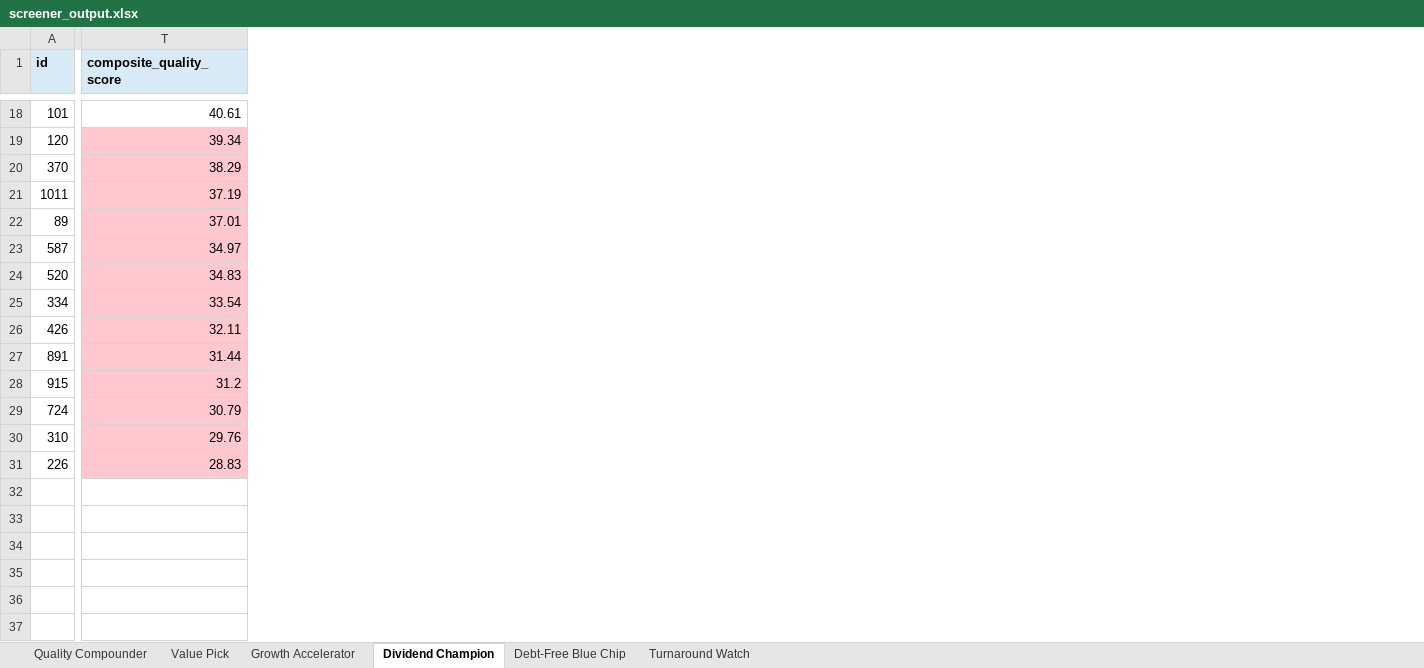
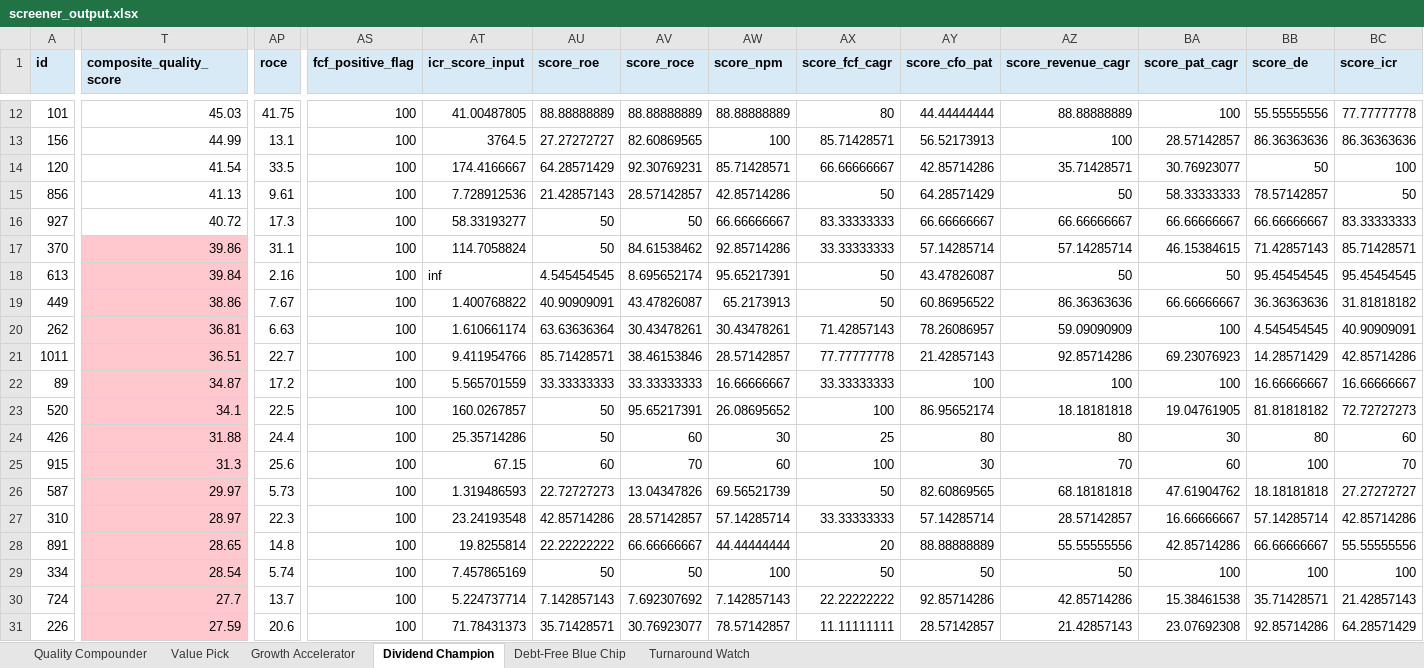
Before and after one commit to logeshjayaraman-04/n100-financial-intelligence-platform, an Excel workbook: output/screener_output.xlsx, sheet Dividend Champion, drawn as a sheet; only a part is shown, gaps mark what is left out; values as stored, in another font and other column widths than the file's, no borders; removed rows and columns are numbered as before the commit, all else as after; rows hold the shown columns only; the diff covers the shown part only; the diff names each change by its address in the sheet, - before the commit and + after, or states it on an @@ line.

```diff
--- a/output/screener_output.xlsx (sheet Dividend Champion)
+++ b/output/screener_output.xlsx (sheet Dividend Champion)
+column AP (roce), row 12: 41.75; row 14: 33.5; row 17: 31.1; rows 21-25: 22.7 | 17.2 | 22.5 | 24.4 | 25.6; row 27: 22.3; row 31: 20.6
+column AS (fcf_positive_flag), row 12: 100; row 14: 100; row 17: 100; rows 21-25: all 100; row 27: 100; row 31: 100
+column AT (icr_score_input), row 12: 41.00487805; row 14: 174.4166667; row 17: 114.7058824; rows 21-25: 9.411954766 | 5.565701559 | 160.0267857 | 25.35714286 | 67.15; row 27: 23.24193548; row 31: 71.78431373
+column AU (score_roe), row 12: 88.88888889; row 14: 64.28571429; row 17: 50; rows 21-25: 85.71428571 | 33.33333333 | 50 | 50 | 60; row 27: 42.85714286; row 31: 35.71428571
+column AV (score_roce), row 12: 88.88888889; row 14: 92.30769231; row 17: 84.61538462; rows 21-25: 38.46153846 | 33.33333333 | 95.65217391 | 60 | 70; row 27: 28.57142857; row 31: 30.76923077
+column AW (score_npm), row 12: 88.88888889; row 14: 85.71428571; row 17: 92.85714286; rows 21-25: 28.57142857 | 16.66666667 | 26.08695652 | 30 | 60; row 27: 57.14285714; row 31: 78.57142857
+column AX (score_fcf_cagr), row 12: 80; row 14: 66.66666667; row 17: 33.33333333; rows 21-25: 77.77777778 | 33.33333333 | 100 | 25 | 100; row 27: 33.33333333; row 31: 11.11111111
+column AY (score_cfo_pat), row 12: 44.44444444; row 14: 42.85714286; row 17: 57.14285714; rows 21-25: 21.42857143 | 100 | 86.95652174 | 80 | 30; row 27: 57.14285714; row 31: 28.57142857
+column AZ (score_revenue_cagr), row 12: 88.88888889; row 14: 35.71428571; row 17: 57.14285714; rows 21-25: 92.85714286 | 100 | 18.18181818 | 80 | 70; row 27: 28.57142857; row 31: 21.42857143
+column BA (score_pat_cagr), row 12: 100; row 14: 30.76923077; row 17: 46.15384615; rows 21-25: 69.23076923 | 100 | 19.04761905 | 30 | 60; row 27: 16.66666667; row 31: 23.07692308
+column BB (score_de), row 12: 55.55555556; row 14: 50; row 17: 71.42857143; rows 21-25: 14.28571429 | 16.66666667 | 81.81818182 | 80 | 100; row 27: 57.14285714; row 31: 92.85714286
+column BC (score_icr), row 12: 77.77777778; row 14: 100; row 17: 85.71428571; rows 21-25: 42.85714286 | 16.66666667 | 72.72727273 | 60 | 70; row 27: 42.85714286; row 31: 64.28571429
-T12 (composite_quality_score): 40.61
+T12 (composite_quality_score): 45.03
+row 13: 156 | 44.99 | 13.1 | 100 | 3764.5 | 27.27272727 | 82.60869565 | 100 | 85.71428571 | 56.52173913 | 100 | 28.57142857 | 86.36363636 | 86.36363636
-T14 (composite_quality_score): 39.34
+T14 (composite_quality_score): 41.54
-T14 fill: #FFC7CE
+T14 fill: none
+row 15: 856 | 41.13 | 9.61 | 100 | 7.728912536 | 21.42857143 | 28.57142857 | 42.85714286 | 50 | 64.28571429 | 50 | 58.33333333 | 78.57142857 | 50
+row 16: 927 | 40.72 | 17.3 | 100 | 58.33193277 | 50 | 50 | 66.66666667 | 83.33333333 | 66.66666667 | 66.66666667 | 66.66666667 | 66.66666667 | 83.33333333
-T17 (composite_quality_score): 38.29
+T17 (composite_quality_score): 39.86
+row 18: 613 | 39.84 | 2.16 | 100 | inf | 4.545454545 | 8.695652174 | 95.65217391 | 50 | 43.47826087 | 50 | 50 | 95.45454545 | 95.45454545
+row 19: 449 | 38.86 | 7.67 | 100 | 1.400768822 | 40.90909091 | 43.47826087 | 65.2173913 | 50 | 60.86956522 | 86.36363636 | 66.66666667 | 36.36363636 | 31.81818182
+row 20: 262 | 36.81 | 6.63 | 100 | 1.610661174 | 63.63636364 | 30.43478261 | 30.43478261 | 71.42857143 | 78.26086957 | 59.09090909 | 100 | 4.545454545 | 40.90909091
-T21 (composite_quality_score): 37.19
+T21 (composite_quality_score): 36.51
-T22 (composite_quality_score): 37.01
+T22 (composite_quality_score): 34.87
-row 23: 587 | 34.97
-T23 (composite_quality_score): 34.83
+T23 (composite_quality_score): 34.1
-row 25: 334 | 33.54
-T24 (composite_quality_score): 32.11
+T24 (composite_quality_score): 31.88
-row 27: 891 | 31.44
-T25 (composite_quality_score): 31.2
+T25 (composite_quality_score): 31.3
-row 29: 724 | 30.79
+row 26: 587 | 29.97 | 5.73 | 100 | 1.319486593 | 22.72727273 | 13.04347826 | 69.56521739 | 50 | 82.60869565 | 68.18181818 | 47.61904762 | 18.18181818 | 27.27272727
-T27 (composite_quality_score): 29.76
+T27 (composite_quality_score): 28.97
+row 28: 891 | 28.65 | 14.8 | 100 | 19.8255814 | 22.22222222 | 66.66666667 | 44.44444444 | 20 | 88.88888889 | 55.55555556 | 42.85714286 | 66.66666667 | 55.55555556
+row 29: 334 | 28.54 | 5.74 | 100 | 7.457865169 | 50 | 50 | 100 | 50 | 50 | 50 | 100 | 100 | 100
+row 30: 724 | 27.7 | 13.7 | 100 | 5.224737714 | 7.142857143 | 7.692307692 | 7.142857143 | 22.22222222 | 92.85714286 | 42.85714286 | 15.38461538 | 35.71428571 | 21.42857143
-T31 (composite_quality_score): 28.83
+T31 (composite_quality_score): 27.59
```
Also changed, not shown: 4 added rows, 10 removed rows, 1 added column and 6 edited cells elsewhere in this sheet, sheet Quality Compounder, sheet Growth Accelerator, sheet Debt-Free Blue Chip, sheet Value Pick, 2 other files.
